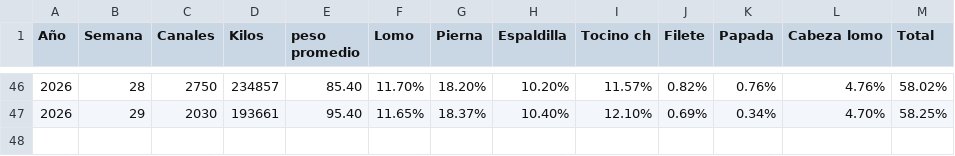
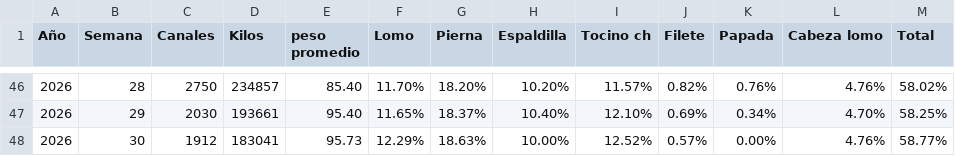
Before and after one commit to rosaliolh/Rendimientos, a CSV file: herramientarendimientosirapuato01.csv, drawn as a sheet; only a part is shown, gaps mark what is left out; the diff names each change by its address in the sheet, - before the commit and + after, or states it on an @@ line.

Commit message:
Update herramientarendimientosirapuato01.csv

```diff
--- a/herramientarendimientosirapuato01.csv
+++ b/herramientarendimientosirapuato01.csv
+row 48: 2026 | 30 | 1912 | 183041 | 95.73 | 12.29% | 18.63% | 10.00% | 12.52% | 0.57% | 0.00% | 4.76% | 58.77%
```
